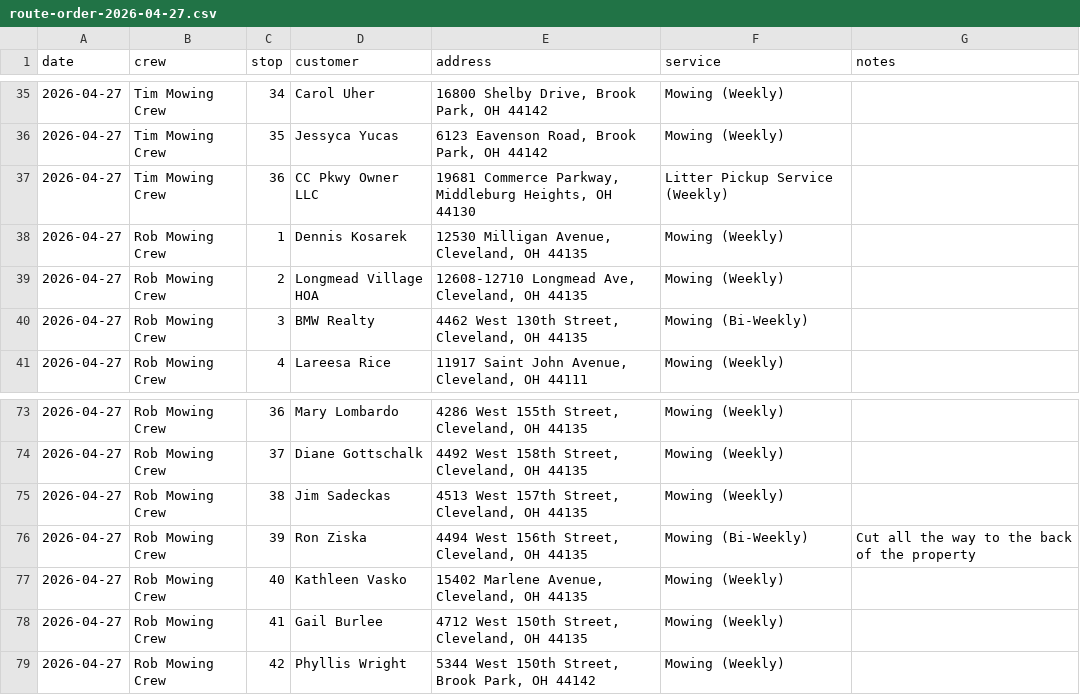
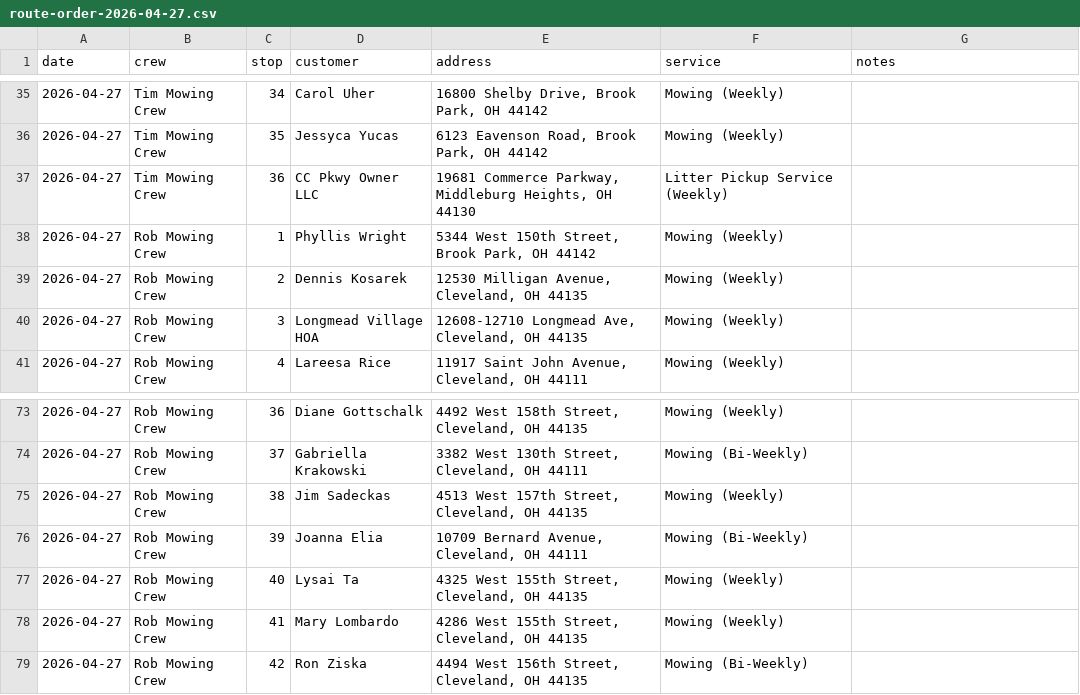
Before and after one commit to pappaslandscaping/pappas-quote-backend, a CSV file: route-order-2026-04-27.csv, drawn as a sheet; only a part is shown, gaps mark what is left out; the diff covers the shown part only.

Commit message:
Fix Rob mowing crew route order

```diff
--- a/route-order-2026-04-27.csv
+++ b/route-order-2026-04-27.csv
@@ -37,5 +37,5 @@ date,crew,stop,customer,address,service,notes
 2026-04-27,Tim Mowing Crew,36,CC Pkwy Owner LLC,"19681 Commerce Parkway, Middleburg Heights, OH 44130",Litter Pickup Service (Weekly),
-2026-04-27,Rob Mowing Crew,1,Dennis Kosarek,"12530 Milligan Avenue, Cleveland, OH 44135",Mowing (Weekly),
-2026-04-27,Rob Mowing Crew,2,Longmead Village HOA,"12608-12710 Longmead Ave, Cleveland, OH 44135",Mowing (Weekly),
-2026-04-27,Rob Mowing Crew,3,BMW Realty,"4462 West 130th Street, Cleveland, OH 44135",Mowing (Bi-Weekly),
+2026-04-27,Rob Mowing Crew,1,Phyllis Wright,"5344 West 150th Street, Brook Park, OH 44142",Mowing (Weekly),
+2026-04-27,Rob Mowing Crew,2,Dennis Kosarek,"12530 Milligan Avenue, Cleveland, OH 44135",Mowing (Weekly),
+2026-04-27,Rob Mowing Crew,3,Longmead Village HOA,"12608-12710 Longmead Ave, Cleveland, OH 44135",Mowing (Weekly),
 2026-04-27,Rob Mowing Crew,4,Lareesa Rice,"11917 Saint John Avenue, Cleveland, OH 44111",Mowing (Weekly),
@@ -73,7 +73,7 @@ date,crew,stop,customer,address,service,notes
-2026-04-27,Rob Mowing Crew,36,Mary Lombardo,"4286 West 155th Street, Cleveland, OH 44135",Mowing (Weekly),
-2026-04-27,Rob Mowing Crew,37,Diane Gottschalk,"4492 West 158th Street, Cleveland, OH 44135",Mowing (Weekly),
+2026-04-27,Rob Mowing Crew,36,Diane Gottschalk,"4492 West 158th Street, Cleveland, OH 44135",Mowing (Weekly),
+2026-04-27,Rob Mowing Crew,37,Gabriella Krakowski,"3382 West 130th Street, Cleveland, OH 44111",Mowing (Bi-Weekly),
 2026-04-27,Rob Mowing Crew,38,Jim Sadeckas,"4513 West 157th Street, Cleveland, OH 44135",Mowing (Weekly),
-2026-04-27,Rob Mowing Crew,39,Ron Ziska,"4494 West 156th Street, Cleveland, OH 44135",Mowing (Bi-Weekly),"Cut all the way to the back of the property"
-2026-04-27,Rob Mowing Crew,40,Kathleen Vasko,"15402 Marlene Avenue, Cleveland, OH 44135",Mowing (Weekly),
-2026-04-27,Rob Mowing Crew,41,Gail Burlee,"4712 West 150th Street, Cleveland, OH 44135",Mowing (Weekly),
-2026-04-27,Rob Mowing Crew,42,Phyllis Wright,"5344 West 150th Street, Brook Park, OH 44142",Mowing (Weekly),
+2026-04-27,Rob Mowing Crew,39,Joanna Elia,"10709 Bernard Avenue, Cleveland, OH 44111",Mowing (Bi-Weekly),
+2026-04-27,Rob Mowing Crew,40,Lysai Ta,"4325 West 155th Street, Cleveland, OH 44135",Mowing (Weekly),
+2026-04-27,Rob Mowing Crew,41,Mary Lombardo,"4286 West 155th Street, Cleveland, OH 44135",Mowing (Weekly),
+2026-04-27,Rob Mowing Crew,42,Ron Ziska,"4494 West 156th Street, Cleveland, OH 44135",Mowing (Bi-Weekly),
```
Also changed, not shown: 2 added rows, 2 removed rows and 28 edited cells elsewhere in this file, 1 other file.
